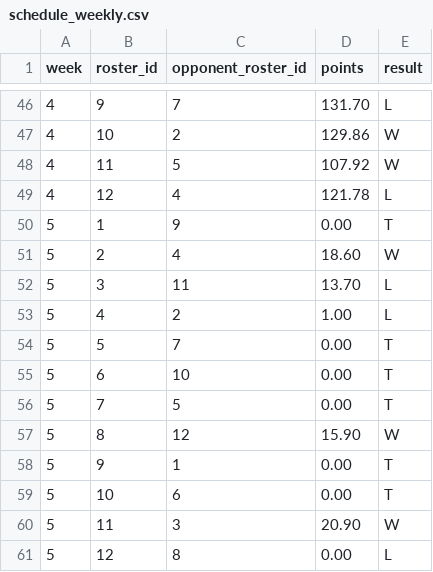
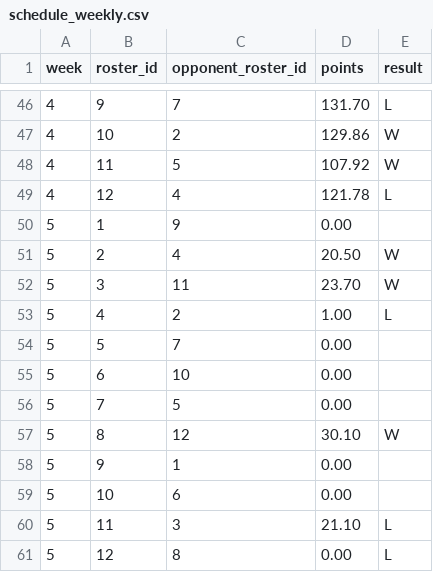
Before and after one commit to MichaelRyanJr/SleeperAgent, a CSV file: docs/league_1181689020258160640_auto/schedule_weekly.csv, drawn as a sheet; only a part is shown, gaps mark what is left out.

```diff
--- a/docs/league_1181689020258160640_auto/schedule_weekly.csv
+++ b/docs/league_1181689020258160640_auto/schedule_weekly.csv
@@ -49,13 +49,13 @@ week,roster_id,opponent_roster_id,points,result
 4,12,4,121.78,L
-5,1,9,0.00,T
-5,2,4,18.60,W
-5,3,11,13.70,L
+5,1,9,0.00,
+5,2,4,20.50,W
+5,3,11,23.70,W
 5,4,2,1.00,L
-5,5,7,0.00,T
-5,6,10,0.00,T
-5,7,5,0.00,T
-5,8,12,15.90,W
-5,9,1,0.00,T
-5,10,6,0.00,T
-5,11,3,20.90,W
+5,5,7,0.00,
+5,6,10,0.00,
+5,7,5,0.00,
+5,8,12,30.10,W
+5,9,1,0.00,
+5,10,6,0.00,
+5,11,3,21.10,L
 5,12,8,0.00,L
```
Also changed, not shown: docs/league_1181689020258160640_auto/roster_current.csv, docs/league_1181689020258160640_auto/teams.csv, 24 other files.
